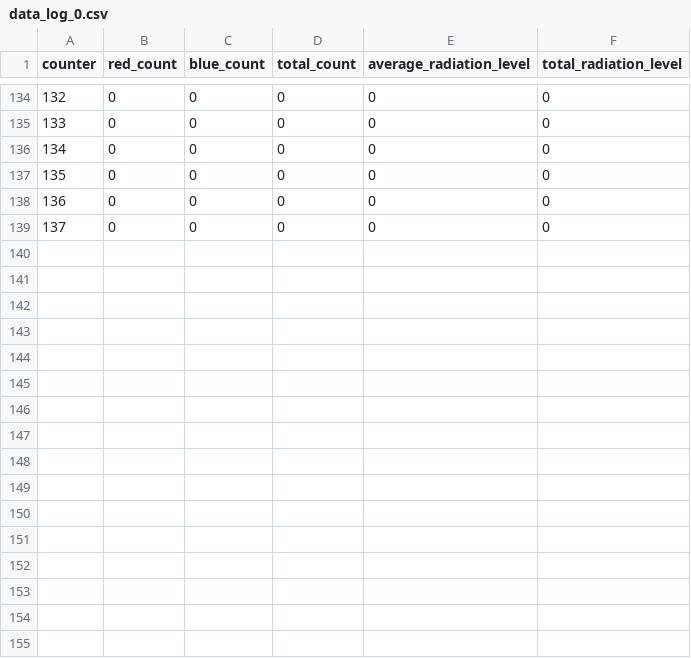
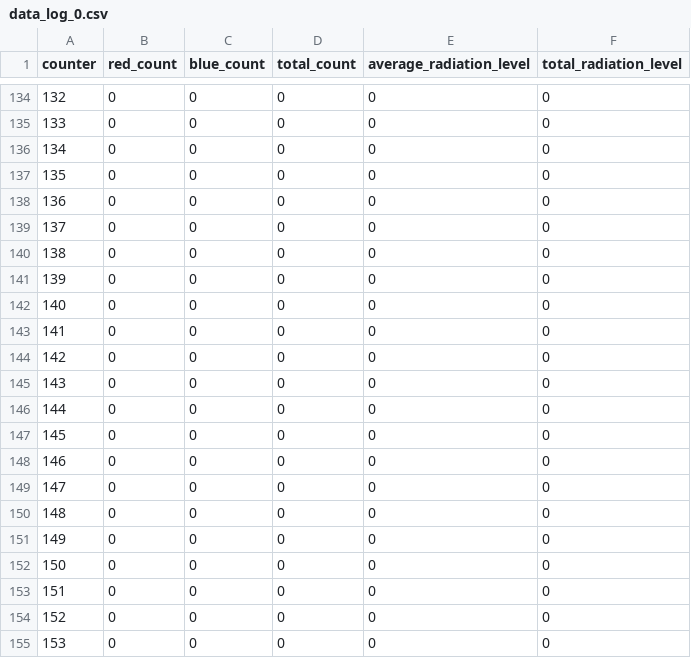
Before and after one commit to JeslyP/AUROJES2025, a CSV file: data_log_0.csv, drawn as a sheet; only a part is shown, gaps mark what is left out.

Commit message:
ewawewewe

```diff
--- a/data_log_0.csv
+++ b/data_log_0.csv
@@ -139 +139,17 @@ counter,red_count,blue_count,total_count,average_radiation_level,total_radiation
 137,0,0,0,0,0
+138,0,0,0,0,0
+139,0,0,0,0,0
+140,0,0,0,0,0
+141,0,0,0,0,0
+142,0,0,0,0,0
+143,0,0,0,0,0
+144,0,0,0,0,0
+145,0,0,0,0,0
+146,0,0,0,0,0
+147,0,0,0,0,0
+148,0,0,0,0,0
+149,0,0,0,0,0
+150,0,0,0,0,0
+151,0,0,0,0,0
+152,0,0,0,0,0
+153,0,0,0,0,0
```
